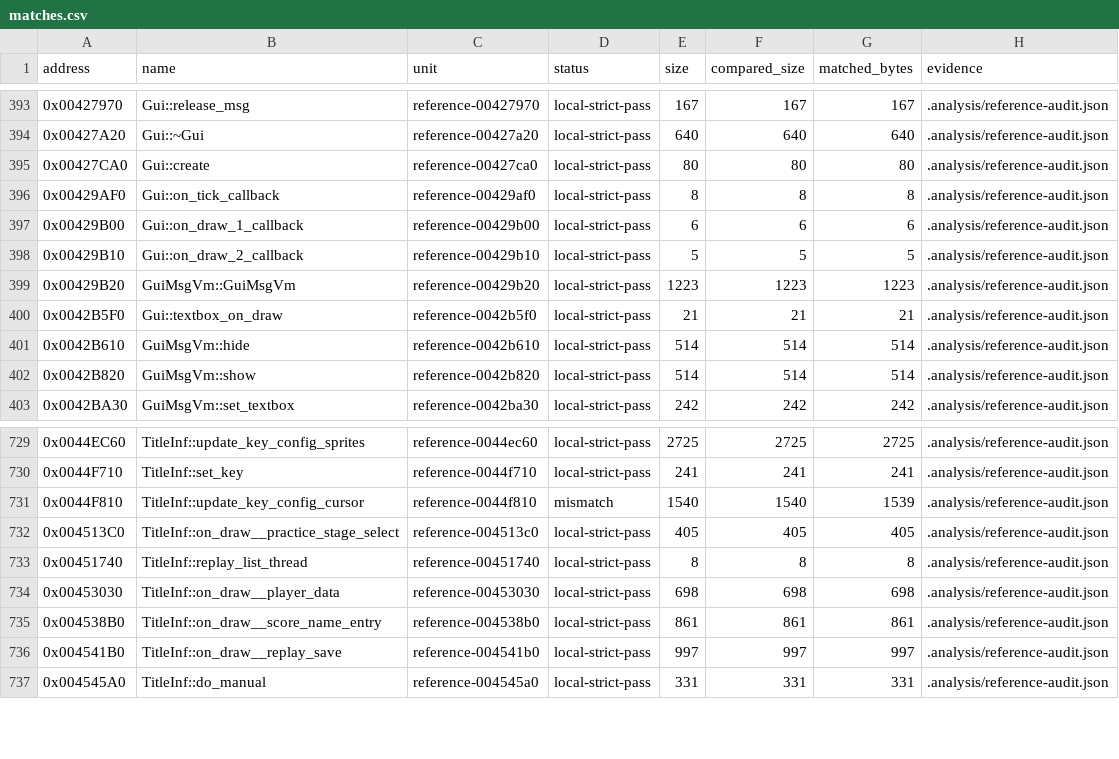
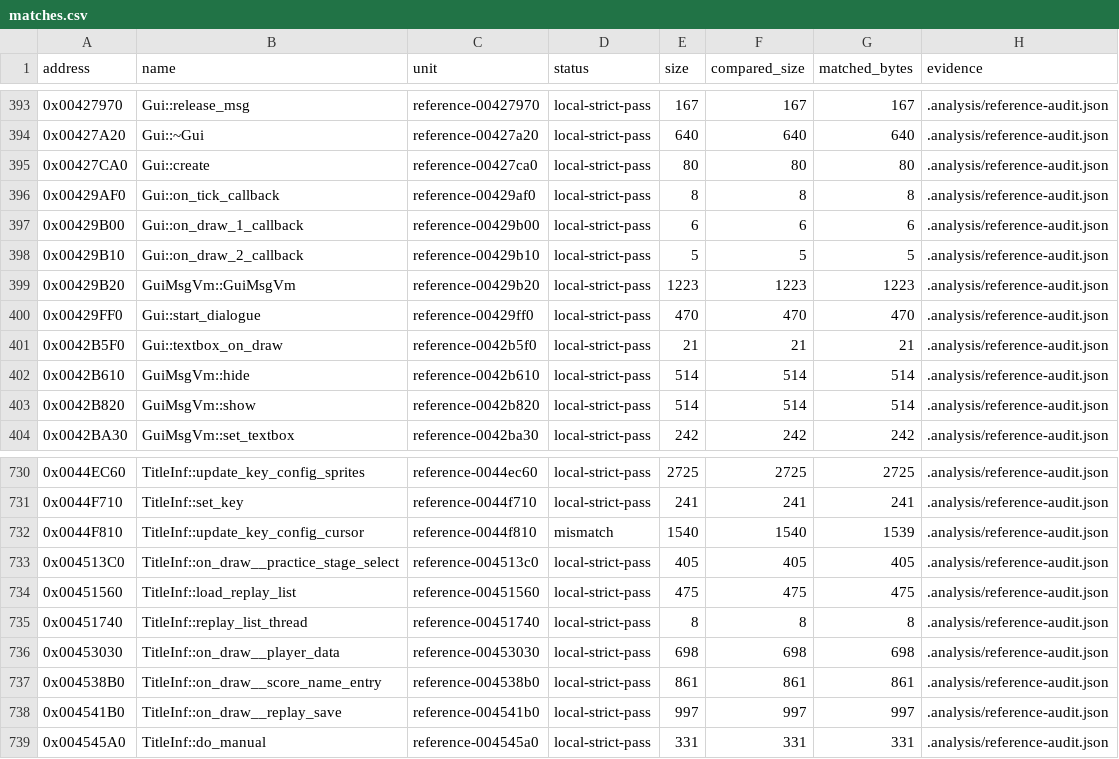
Before and after one commit to N0zoM1z0/th16, a CSV file: config/matches.csv, drawn as a sheet; only a part is shown, gaps mark what is left out.

```diff
--- a/config/matches.csv
+++ b/config/matches.csv
@@ -399,2 +399,3 @@ address,name,unit,status,size,compared_size,matched_bytes,evidence
 0x00429B20,GuiMsgVm::GuiMsgVm,reference-00429b20,local-strict-pass,1223,1223,1223,.analysis/reference-audit.json
+0x00429FF0,Gui::start_dialogue,reference-00429ff0,local-strict-pass,470,470,470,.analysis/reference-audit.json
 0x0042B5F0,Gui::textbox_on_draw,reference-0042b5f0,local-strict-pass,21,21,21,.analysis/reference-audit.json
@@ -732,2 +733,3 @@ address,name,unit,status,size,compared_size,matched_bytes,evidence
 0x004513C0,TitleInf::on_draw__practice_stage_select,reference-004513c0,local-strict-pass,405,405,405,.analysis/reference-audit.json
+0x00451560,TitleInf::load_replay_list,reference-00451560,local-strict-pass,475,475,475,.analysis/reference-audit.json
 0x00451740,TitleInf::replay_list_thread,reference-00451740,local-strict-pass,8,8,8,.analysis/reference-audit.json
```
Also changed, not shown: config/function-boundaries.csv, config/functions.csv, 8 other files.
